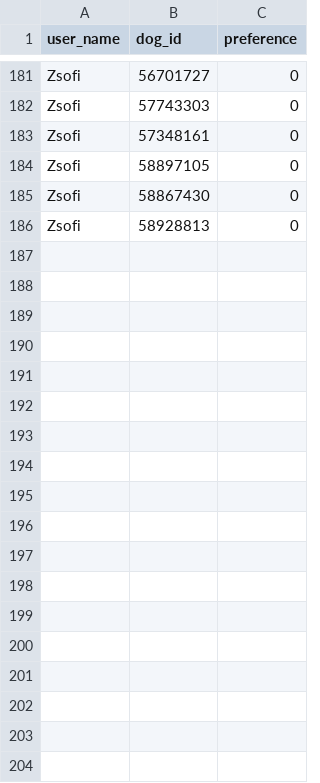
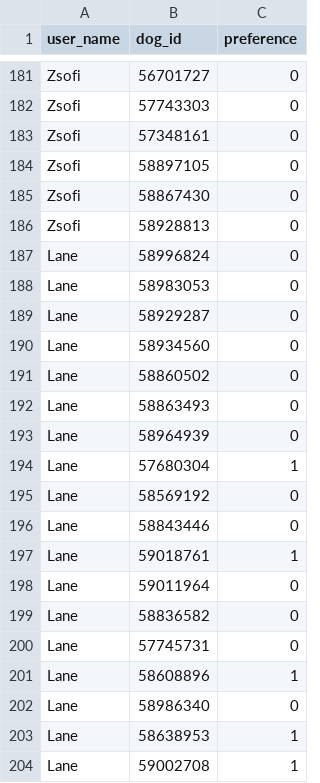
Before and after one commit to tthoraldson/PetMatch, a CSV file: data/rankings/petmatch_rankings_dogs.csv, drawn as a sheet; only a part is shown, gaps mark what is left out; the diff names each change by its address in the sheet, - before the commit and + after, or states it on an @@ line.

Commit message:
add rankings

```diff
--- a/data/rankings/petmatch_rankings_dogs.csv
+++ b/data/rankings/petmatch_rankings_dogs.csv
+row 187: Lane | 58996824 | 0
+row 188: Lane | 58983053 | 0
+row 189: Lane | 58929287 | 0
+row 190: Lane | 58934560 | 0
+row 191: Lane | 58860502 | 0
+row 192: Lane | 58863493 | 0
+row 193: Lane | 58964939 | 0
+row 194: Lane | 57680304 | 1
+row 195: Lane | 58569192 | 0
+row 196: Lane | 58843446 | 0
+row 197: Lane | 59018761 | 1
+row 198: Lane | 59011964 | 0
+row 199: Lane | 58836582 | 0
+row 200: Lane | 57745731 | 0
+row 201: Lane | 58608896 | 1
+row 202: Lane | 58986340 | 0
+row 203: Lane | 58638953 | 1
+row 204: Lane | 59002708 | 1
```
